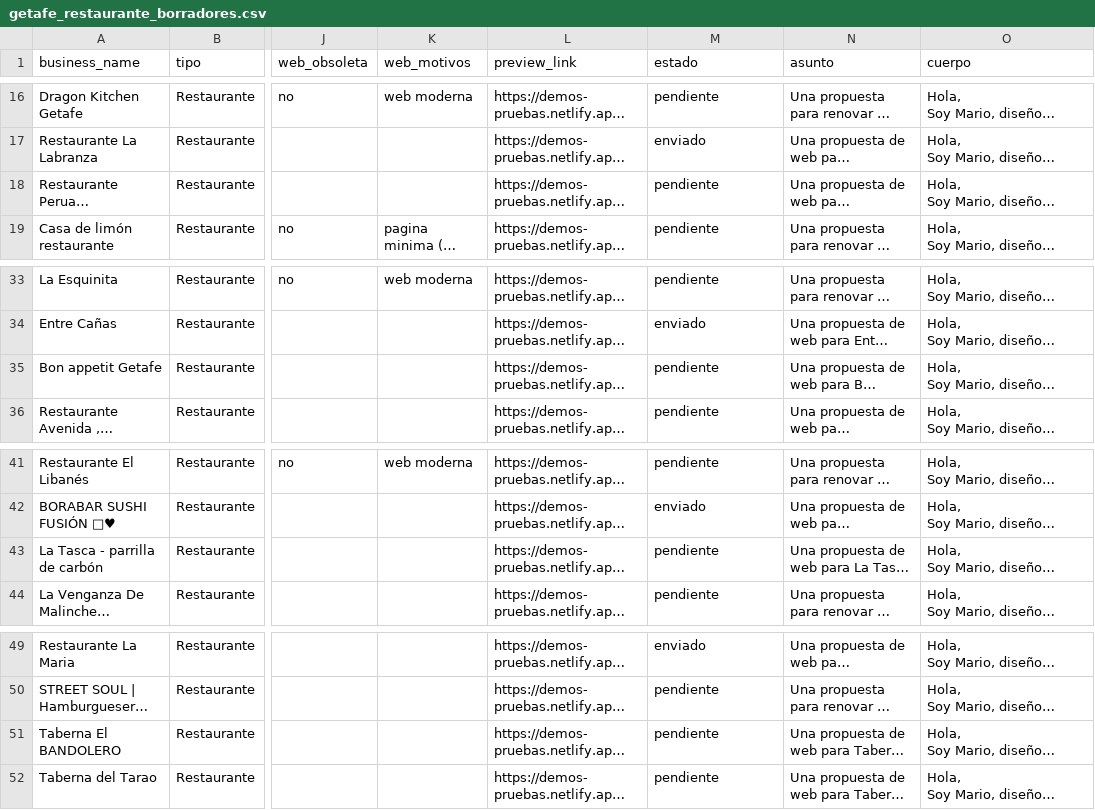
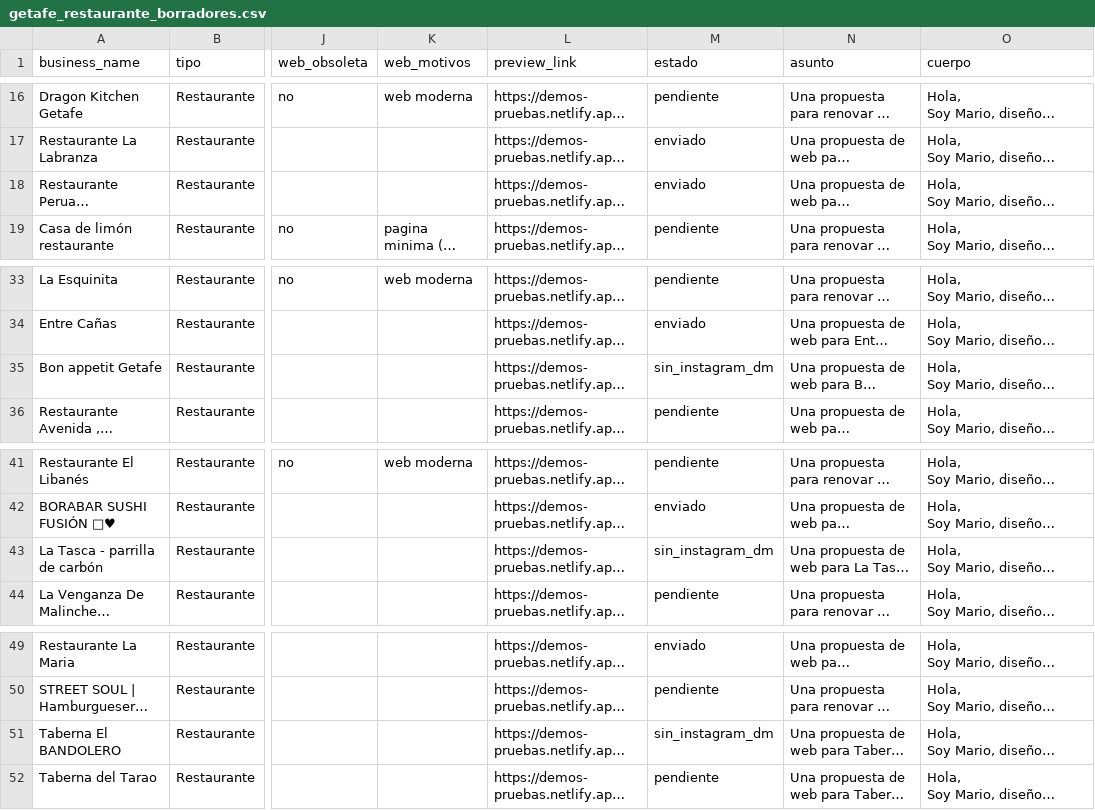
Before and after one commit to maringetafee/claude, a CSV file: leadgen-webs/output/getafe_restaurante_borradores.csv, drawn as a sheet; only a part is shown, gaps mark what is left out; long unchanged cells end in …; the diff names each change by its address in the sheet, - before the commit and + after, or states it on an @@ line.

```diff
--- a/leadgen-webs/output/getafe_restaurante_borradores.csv
+++ b/leadgen-webs/output/getafe_restaurante_borradores.csv
-M18 (estado): pendiente
+M18 (estado): enviado
-M35 (estado): pendiente
+M35 (estado): sin_instagram_dm
-M43 (estado): pendiente
+M43 (estado): sin_instagram_dm
-M51 (estado): pendiente
+M51 (estado): sin_instagram_dm
```
Also changed, not shown: leadgen-webs/output/alcorcon_restaurante_borradores.csv, leadgen-webs/output/fuenlabrada_restaurante_borradores.csv, 3 other files.
